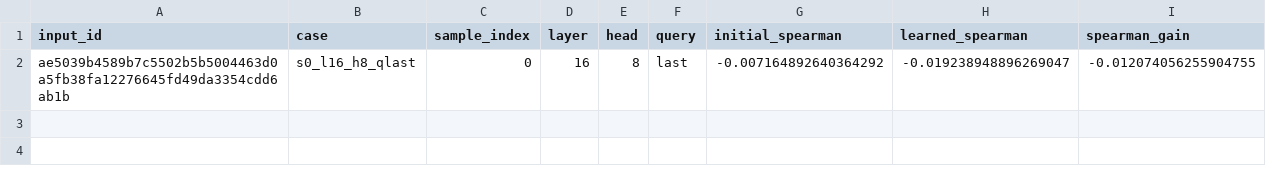
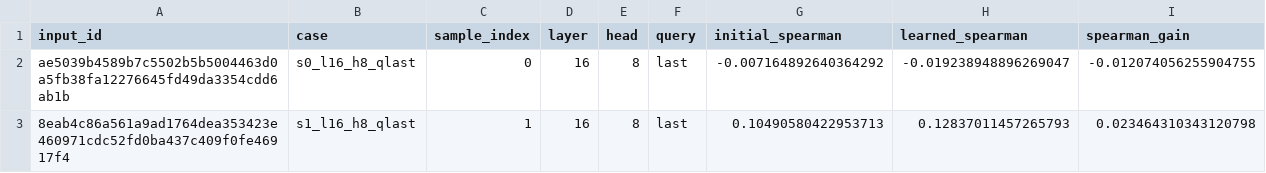
Before and after one commit to W1sh222/conv, a CSV file: experiments3/experiments3_5/qwen9750_vt128k_5samples/experiment3/cases.csv, drawn as a sheet.

```diff
--- a/experiments3/experiments3_5/qwen9750_vt128k_5samples/experiment3/cases.csv
+++ b/experiments3/experiments3_5/qwen9750_vt128k_5samples/experiment3/cases.csv
@@ -2 +2,2 @@
 ae5039b4589b7c5502b5b5004463d0a5fb38fa12276645fd49da3354cdd6ab1b,s0_l16_h8_qlast,0,16,8,last,-0.007164892640364292,-0.019238948896269047,-0.012074056255904755
+8eab4c86a561a9ad1764dea353423e460971cdc52fd0ba437c409f0fe46917f4,s1_l16_h8_qlast,1,16,8,last,0.10490580422953713,0.12837011457265793,0.023464310343120798
```
Also changed, not shown: eval/RULER/scripts/benchmark_root/xattn_xattn_fuse_8_topp_0.9_llama3.1-8b-chat/synthetic/65536/pred/summary.csv, 12 other files.
